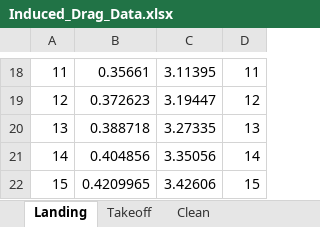
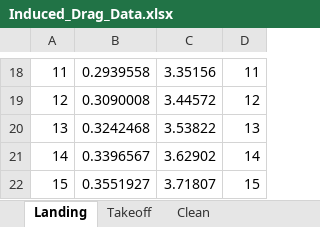
Before and after one commit to HnyLin/altas-aircraft, an Excel workbook: source/q2/Induced_Drag_Data.xlsx, sheet Landing, drawn as a sheet; only a part is shown, gaps mark what is left out; values as stored, in another font and other column widths than the file's, no borders; charts and pictures not drawn; the diff covers the shown part only; the diff names each change by its address in the sheet, - before the commit and + after, or states it on an @@ line.

```diff
--- a/source/q2/Induced_Drag_Data.xlsx (sheet Landing)
+++ b/source/q2/Induced_Drag_Data.xlsx (sheet Landing)
-B18: 0.35661
+B18: 0.2939558
-C18: 3.11395
+C18: 3.35156
-B19: 0.372623
+B19: 0.3090008
-C19: 3.19447
+C19: 3.44572
-B20: 0.388718
+B20: 0.3242468
-C20: 3.27335
+C20: 3.53822
-B21: 0.404856
+B21: 0.3396567
-C21: 3.35056
+C21: 3.62902
-B22: 0.4209965
+B22: 0.3551927
-C22: 3.42606
+C22: 3.71807
```
Also changed, not shown: 32 edited cells elsewhere in this sheet, sheet Clean, sheet Takeoff, charts or pictures, 1 other file.
